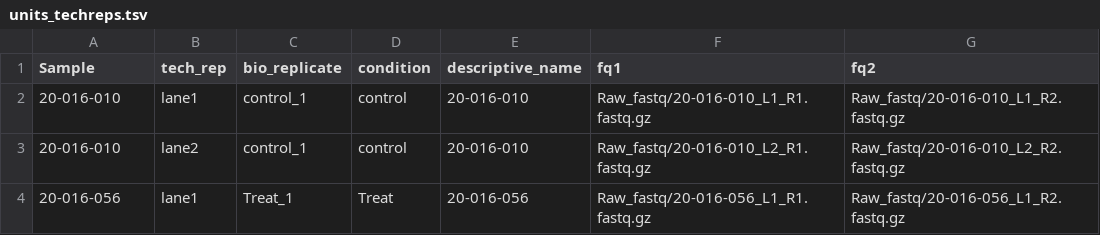
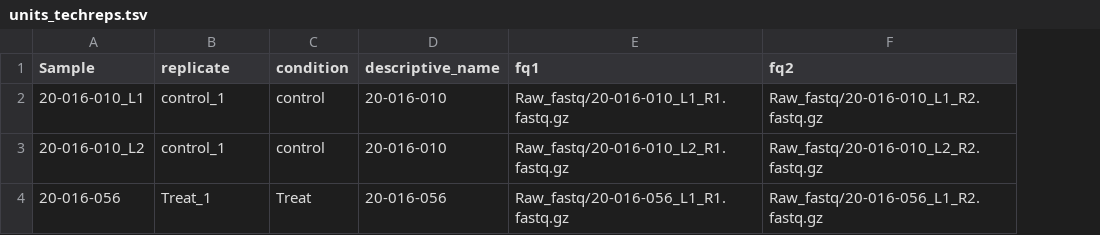
Before and after one commit to epiBioCore/Snakemake-RNA-Seq, a TSV file: units_techreps.tsv, drawn as a sheet; removed rows and columns are numbered as before the commit, all else as after; the diff names each change by its address in the sheet, - before the commit and + after, or states it on an @@ line.

```diff
--- a/units_techreps.tsv
+++ b/units_techreps.tsv
-column B (tech_rep), rows 2-4: lane1 | lane2 | lane1
-B1: bio_replicate
+B1: replicate
-A2 (Sample): 20-016-010
+A2 (Sample): 20-016-010_L1
-A3 (Sample): 20-016-010
+A3 (Sample): 20-016-010_L2
```
Also changed, not shown: 7 other files.
